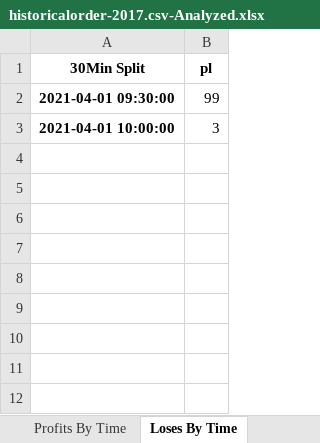
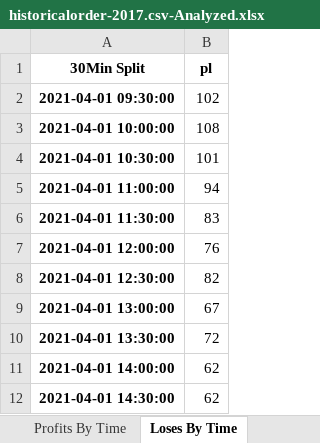
Before and after one commit to LiamSo121/AutoAnalyzes, an Excel workbook: Outputs/historicalorder-2017.csv-Analyzed.xlsx, sheet Loses By Time, drawn as a sheet; values as stored, in another font and other column widths than the file's, no borders; the diff names each change by its address in the sheet, - before the commit and + after, or states it on an @@ line.

```diff
--- a/Outputs/historicalorder-2017.csv-Analyzed.xlsx (sheet Loses By Time)
+++ b/Outputs/historicalorder-2017.csv-Analyzed.xlsx (sheet Loses By Time)
-B2 (pl): 99
+B2 (pl): 102
-B3 (pl): 3
+B3 (pl): 108
+row 4: 2021-04-01 10:30:00 | 101
+row 5: 2021-04-01 11:00:00 | 94
+row 6: 2021-04-01 11:30:00 | 83
+row 7: 2021-04-01 12:00:00 | 76
+row 8: 2021-04-01 12:30:00 | 82
+row 9: 2021-04-01 13:00:00 | 67
+row 10: 2021-04-01 13:30:00 | 72
+row 11: 2021-04-01 14:00:00 | 62
+row 12: 2021-04-01 14:30:00 | 62
```
Also changed, not shown: sheet Data, sheet Hit By Symbol, sheet Gap, sheet Summary, sheet Hit By 30 Minutes, sheet Hit By 1 Hour, 2 more sheets, Outputs/historicalorder-2018sl-0.01.csv-Analyzed.xlsx, Outputs/historicalorder-2018sl-0.03.csv-Analyzed.xlsx, 52 other files.
